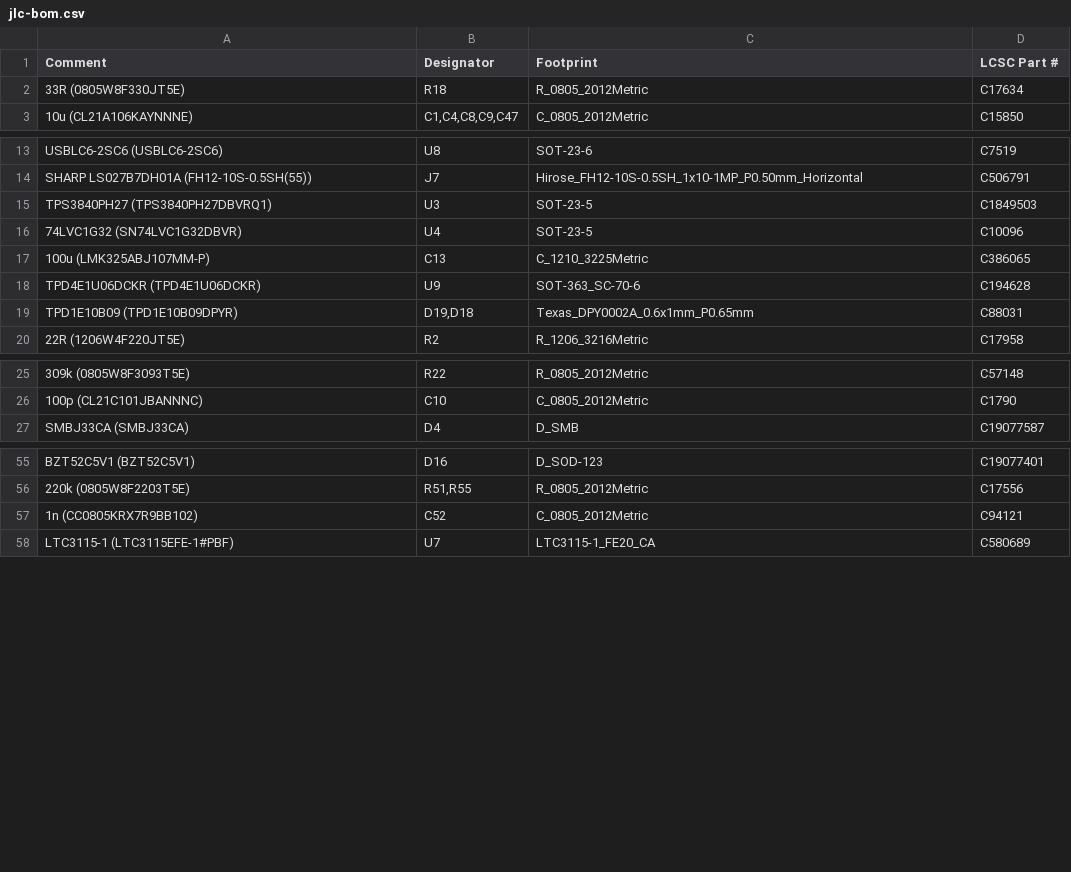
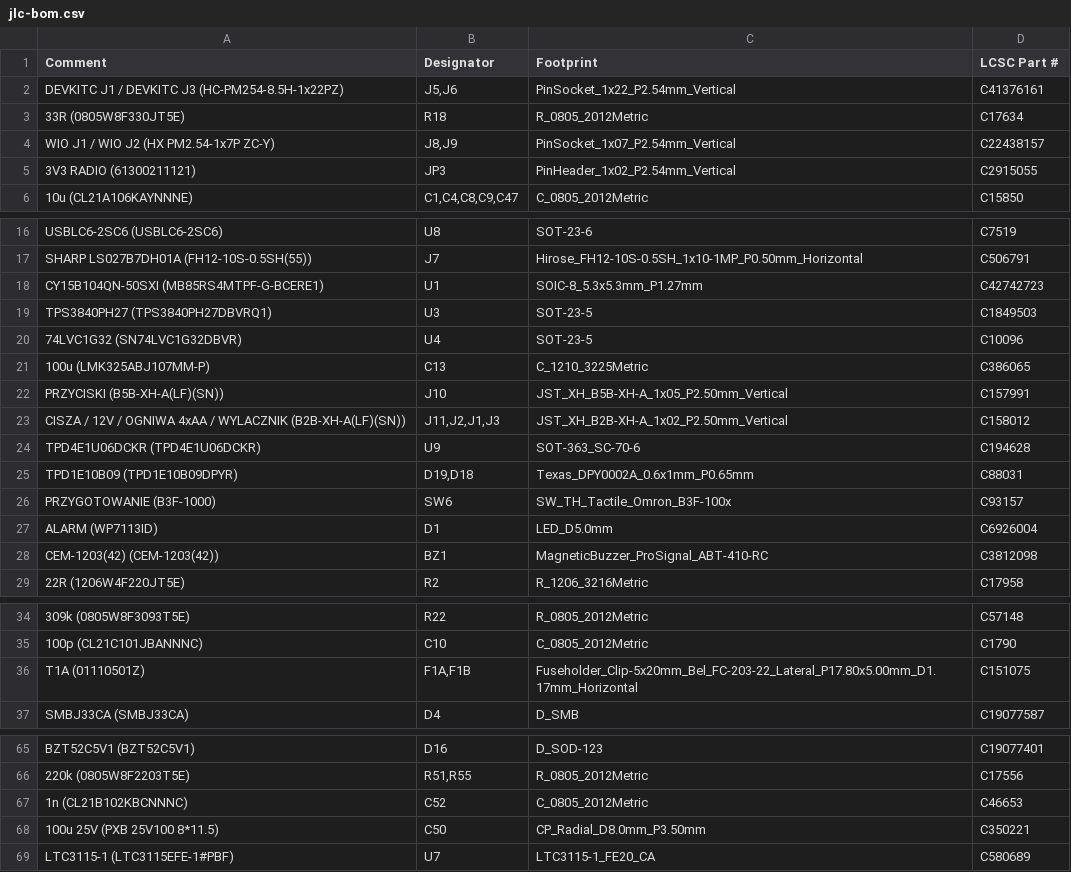
Before and after one commit to tmierzwa/WICI, a CSV file: hardware/plytka-v2/fabrication/jlc-bom.csv, drawn as a sheet; only a part is shown, gaps mark what is left out; addresses are those after the commit; the diff covers the shown part only; the diff names each change by its address in the sheet, - before the commit and + after, or states it on an @@ line.

```diff
--- a/hardware/plytka-v2/fabrication/jlc-bom.csv
+++ b/hardware/plytka-v2/fabrication/jlc-bom.csv
+row 2: DEVKITC J1 / DEVKITC J3 (HC-PM254-8.5H-1x22PZ) | J5,J6 | PinSocket_1x22_P2.54mm_Vertical | C41376161
+row 4: WIO J1 / WIO J2 (HX PM2.54-1x7P ZC-Y) | J8,J9 | PinSocket_1x07_P2.54mm_Vertical | C22438157
+row 5: 3V3 RADIO (61300211121) | JP3 | PinHeader_1x02_P2.54mm_Vertical | C2915055
+row 18: CY15B104QN-50SXI (MB85RS4MTPF-G-BCERE1) | U1 | SOIC-8_5.3x5.3mm_P1.27mm | C42742723
+row 22: PRZYCISKI (B5B-XH-A(LF)(SN)) | J10 | JST_XH_B5B-XH-A_1x05_P2.50mm_Vertical | C157991
+row 23: CISZA / 12V / OGNIWA 4xAA / WYLACZNIK (B2B-XH-A(LF)(SN)) | J11,J2,J1,J3 | JST_XH_B2B-XH-A_1x02_P2.50mm_Vertical | C158012
+row 26: PRZYGOTOWANIE (B3F-1000) | SW6 | SW_TH_Tactile_Omron_B3F-100x | C93157
+row 27: ALARM (WP7113ID) | D1 | LED_D5.0mm | C6926004
+row 28: CEM-1203(42) (CEM-1203(42)) | BZ1 | MagneticBuzzer_ProSignal_ABT-410-RC | C3812098
+row 36: T1A (01110501Z) | F1A,F1B | Fuseholder_Clip-5x20mm_Bel_FC-203-22_Lateral_P17.80x5.00mm_D1.17mm_Horizontal | C151075
-A67 (Comment): 1n (CC0805KRX7R9BB102)
+A67 (Comment): 1n (CL21B102KBCNNNC)
-D67 (LCSC Part #): C94121
+D67 (LCSC Part #): C46653
+row 68: 100u 25V (PXB 25V100 8*11.5) | C50 | CP_Radial_D8.0mm_P3.50mm | C350221
```
Also changed, not shown: 2 edited cells elsewhere in this file, hardware/plytka-v2/bom.csv, hardware/plytka-v2/fabrication/jlc-cpl.csv, 8 other files.
